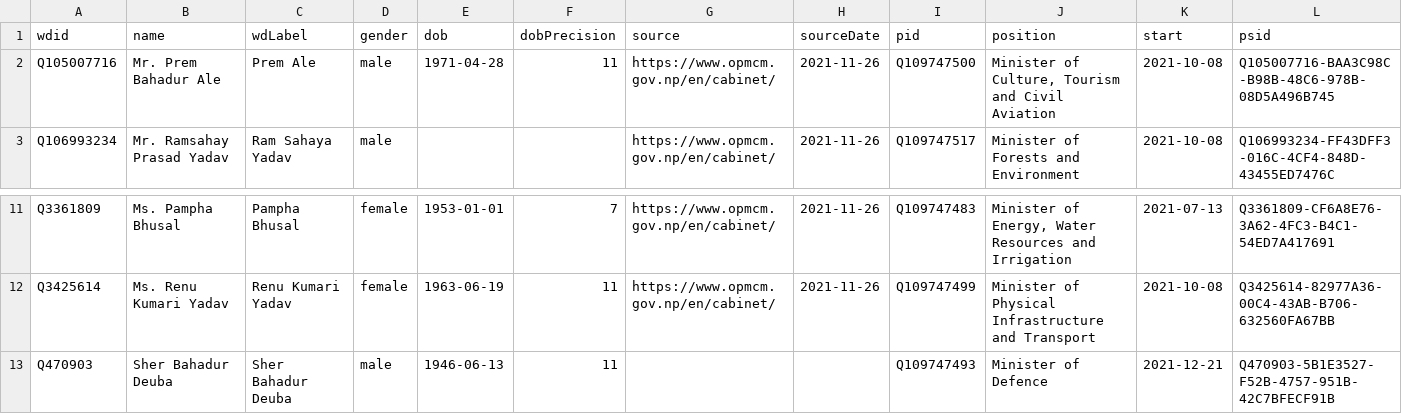
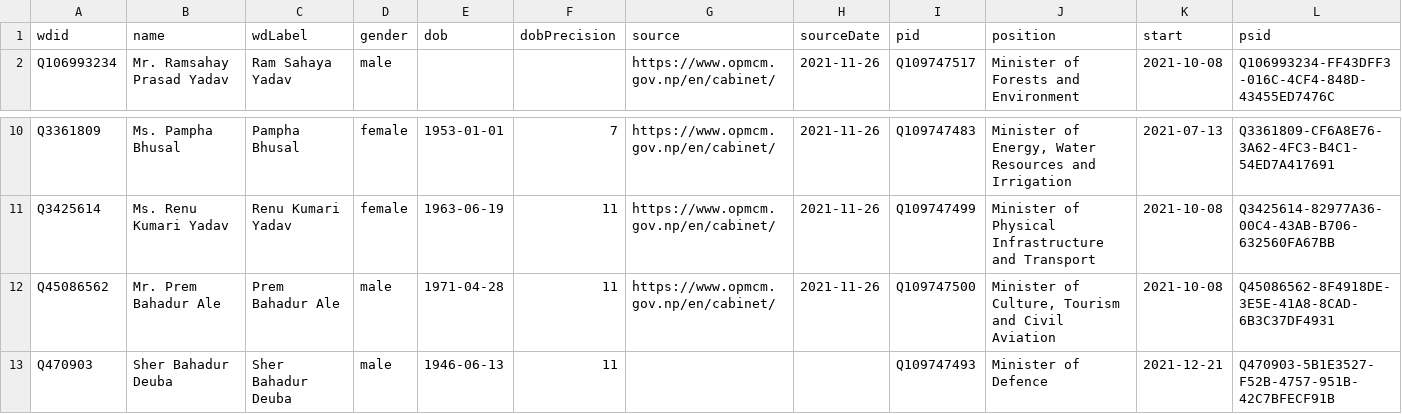
Before and after one commit to every-politician-scrapers/nepal-ministers, a CSV file: data/wikidata.csv, drawn as a sheet; only a part is shown, gaps mark what is left out; removed rows and columns are numbered as before the commit, all else as after; the diff names each change by its address in the sheet, - before the commit and + after, or states it on an @@ line.

Commit message:
Compare external sources to Wikidata

```diff
--- a/data/wikidata.csv
+++ b/data/wikidata.csv
-row 2: Q105007716 | Mr. Prem Bahadur Ale | Prem Ale | male | 1971-04-28 | 11 | https://www.opmcm.gov.np/en/cabinet/ | 2021-11-26 | Q109747500 | Minister of Culture, Tourism and Civil Aviation | 2021-10-08 | Q105007716-BAA3C98C-B98B-48C6-978B-08D5A496B745
+row 12: Q45086562 | Mr. Prem Bahadur Ale | Prem Bahadur Ale | male | 1971-04-28 | 11 | https://www.opmcm.gov.np/en/cabinet/ | 2021-11-26 | Q109747500 | Minister of Culture, Tourism and Civil Aviation | 2021-10-08 | Q45086562-8F4918DE-3E5E-41A8-8CAD-6B3C37DF4931
```
